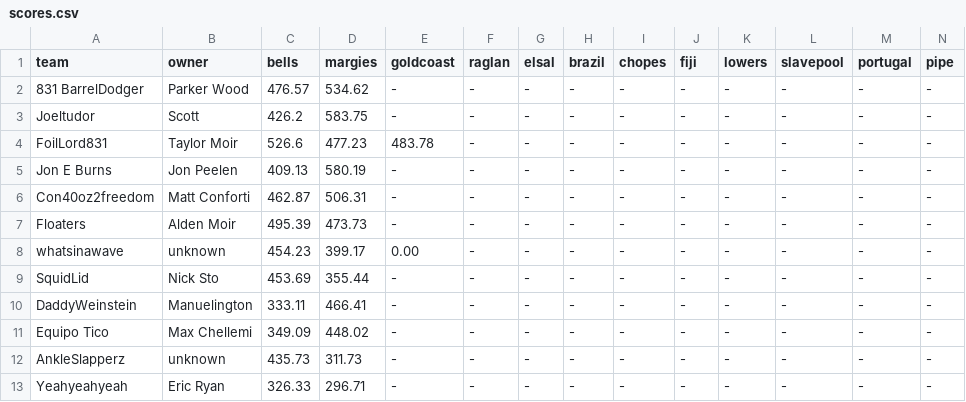
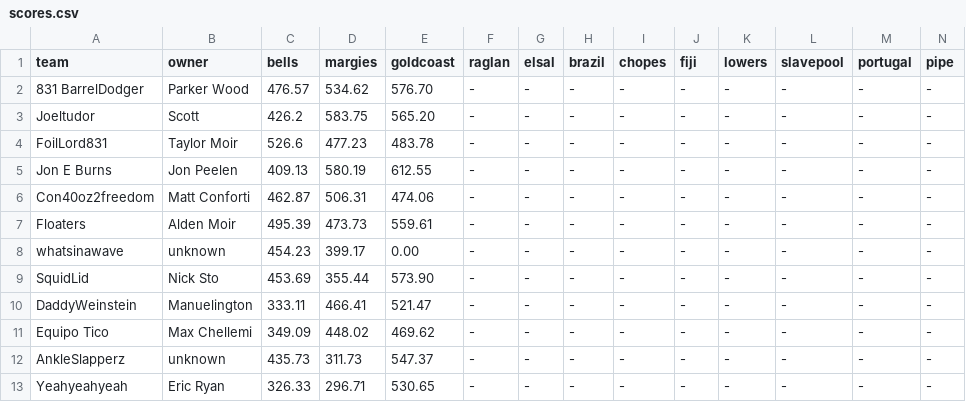
Before and after one commit to parkerwood10/Metakookverse, a CSV file: scores.csv, drawn as a sheet.

Commit message:
Update scores.csv

```diff
--- a/scores.csv
+++ b/scores.csv
@@ -1,13 +1,13 @@
 team,owner,bells,margies,goldcoast,raglan,elsal,brazil,chopes,fiji,lowers,slavepool,portugal,pipe
-831 BarrelDodger,Parker Wood,476.57,534.62,-,-,-,-,-,-,-,-,-,-
-Joeltudor,Scott,426.2,583.75,-,-,-,-,-,-,-,-,-,-
+831 BarrelDodger,Parker Wood,476.57,534.62,576.70,-,-,-,-,-,-,-,-,-
+Joeltudor,Scott,426.2,583.75,565.20,-,-,-,-,-,-,-,-,-
 FoilLord831,Taylor Moir,526.6,477.23,483.78,-,-,-,-,-,-,-,-,-
-Jon E Burns,Jon Peelen,409.13,580.19,-,-,-,-,-,-,-,-,-,-
-Con40oz2freedom,Matt Conforti,462.87,506.31,-,-,-,-,-,-,-,-,-,-
-Floaters,Alden Moir,495.39,473.73,-,-,-,-,-,-,-,-,-,-
+Jon E Burns,Jon Peelen,409.13,580.19,612.55,-,-,-,-,-,-,-,-,-
+Con40oz2freedom,Matt Conforti,462.87,506.31,474.06,-,-,-,-,-,-,-,-,-
+Floaters,Alden Moir,495.39,473.73,559.61,-,-,-,-,-,-,-,-,-
 whatsinawave,unknown,454.23,399.17,0.00,-,-,-,-,-,-,-,-,-
-SquidLid,Nick Sto,453.69,355.44,-,-,-,-,-,-,-,-,-,-
-DaddyWeinstein,Manuelington,333.11,466.41,-,-,-,-,-,-,-,-,-,-
-Equipo Tico,Max Chellemi,349.09,448.02,-,-,-,-,-,-,-,-,-,-
-AnkleSlapperz,unknown,435.73,311.73,-,-,-,-,-,-,-,-,-,-
-Yeahyeahyeah,Eric Ryan,326.33,296.71,-,-,-,-,-,-,-,-,-,-
+SquidLid,Nick Sto,453.69,355.44,573.90,-,-,-,-,-,-,-,-,-
+DaddyWeinstein,Manuelington,333.11,466.41,521.47,-,-,-,-,-,-,-,-,-
+Equipo Tico,Max Chellemi,349.09,448.02,469.62,-,-,-,-,-,-,-,-,-
+AnkleSlapperz,unknown,435.73,311.73,547.37,-,-,-,-,-,-,-,-,-
+Yeahyeahyeah,Eric Ryan,326.33,296.71,530.65,-,-,-,-,-,-,-,-,-
```
